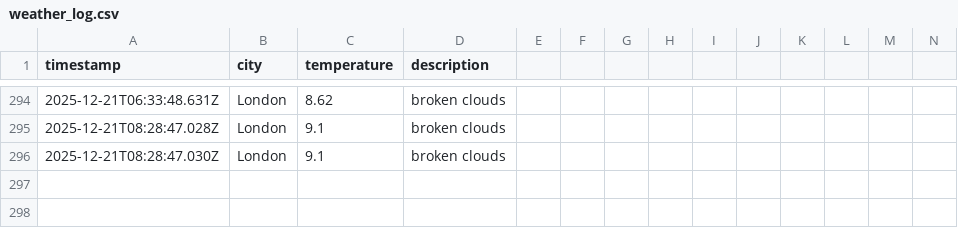
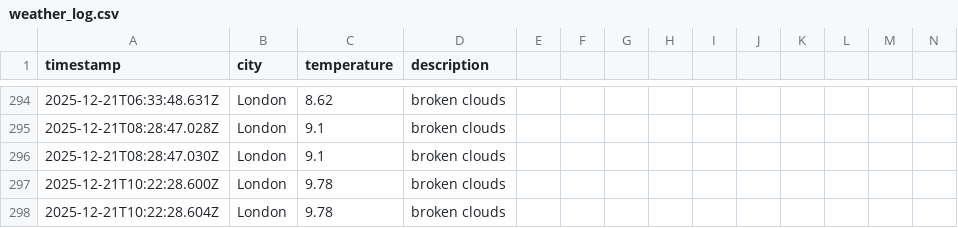
Before and after one commit to samcooper7/weather-ops-repo, a CSV file: data/weather_log.csv, drawn as a sheet; only a part is shown, gaps mark what is left out; rows hold the shown columns only; the diff names each change by its address in the sheet, - before the commit and + after, or states it on an @@ line.

```diff
--- a/data/weather_log.csv
+++ b/data/weather_log.csv
+row 297: 2025-12-21T10:22:28.600Z | London | 9.78 | broken clouds
+row 298: 2025-12-21T10:22:28.604Z | London | 9.78 | broken clouds
```
Also changed, not shown: 1 other file.
